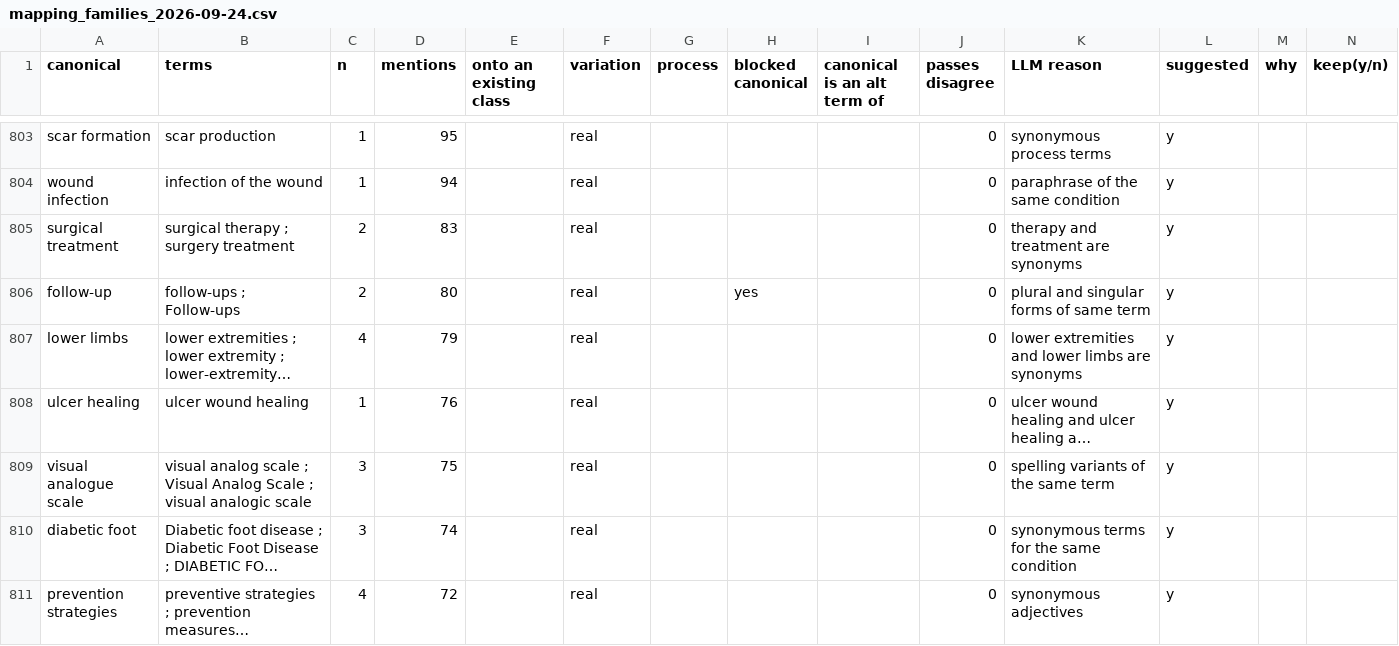
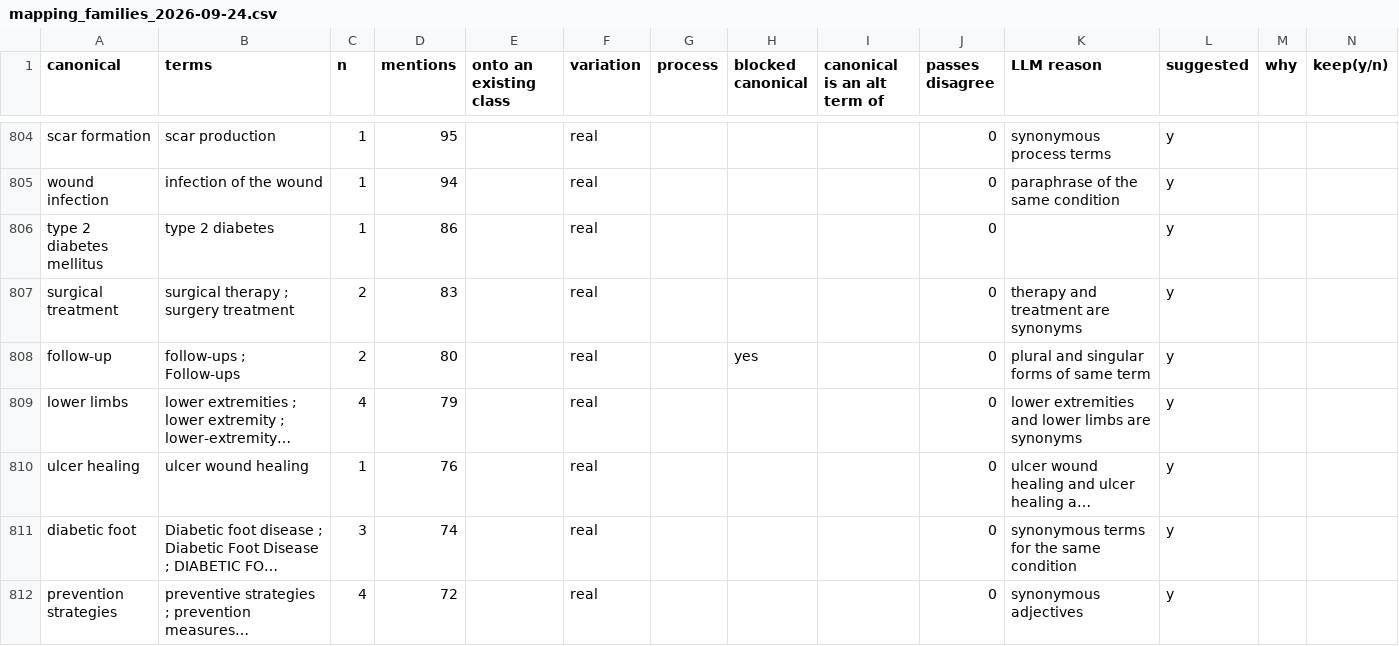
Before and after one commit to Strubbelig/Wound-ontology, a CSV file: data/review/mapping_families_2026-09-24.csv, drawn as a sheet; only a part is shown, gaps mark what is left out; long unchanged cells end in …; removed rows and columns are numbered as before the commit, all else as after; rows hold the shown columns only; the diff covers the shown part only; the diff names each change by its address in the sheet, - before the commit and + after, or states it on an @@ line.

```diff
--- a/data/review/mapping_families_2026-09-24.csv
+++ b/data/review/mapping_families_2026-09-24.csv
+row 806: type 2 diabetes mellitus | type 2 diabetes | 1 | 86 |  | real |  |  |  | 0 |  | y
-row 809: visual analogue scale | visual analog scale ; Visual Analog Scale ; visual analogic scale | 3 | 75 |  | real |  |  |  | 0 | spelling variants of the same term | y
```
Also changed, not shown: 9 added rows, 3 removed rows and 21 edited cells elsewhere in this file, data/review/mapping_review_2026-09-24.csv, 5 other files.
